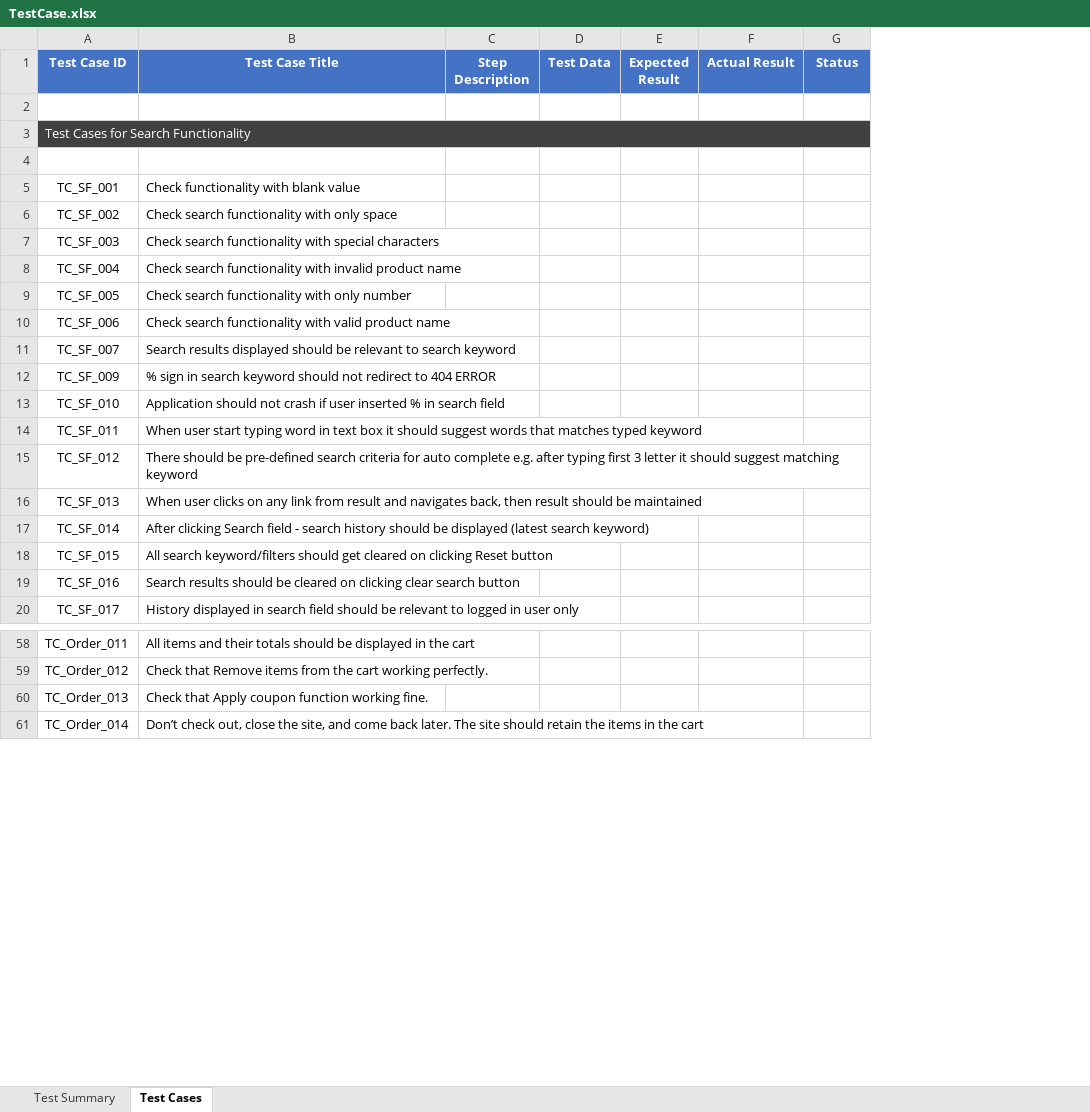
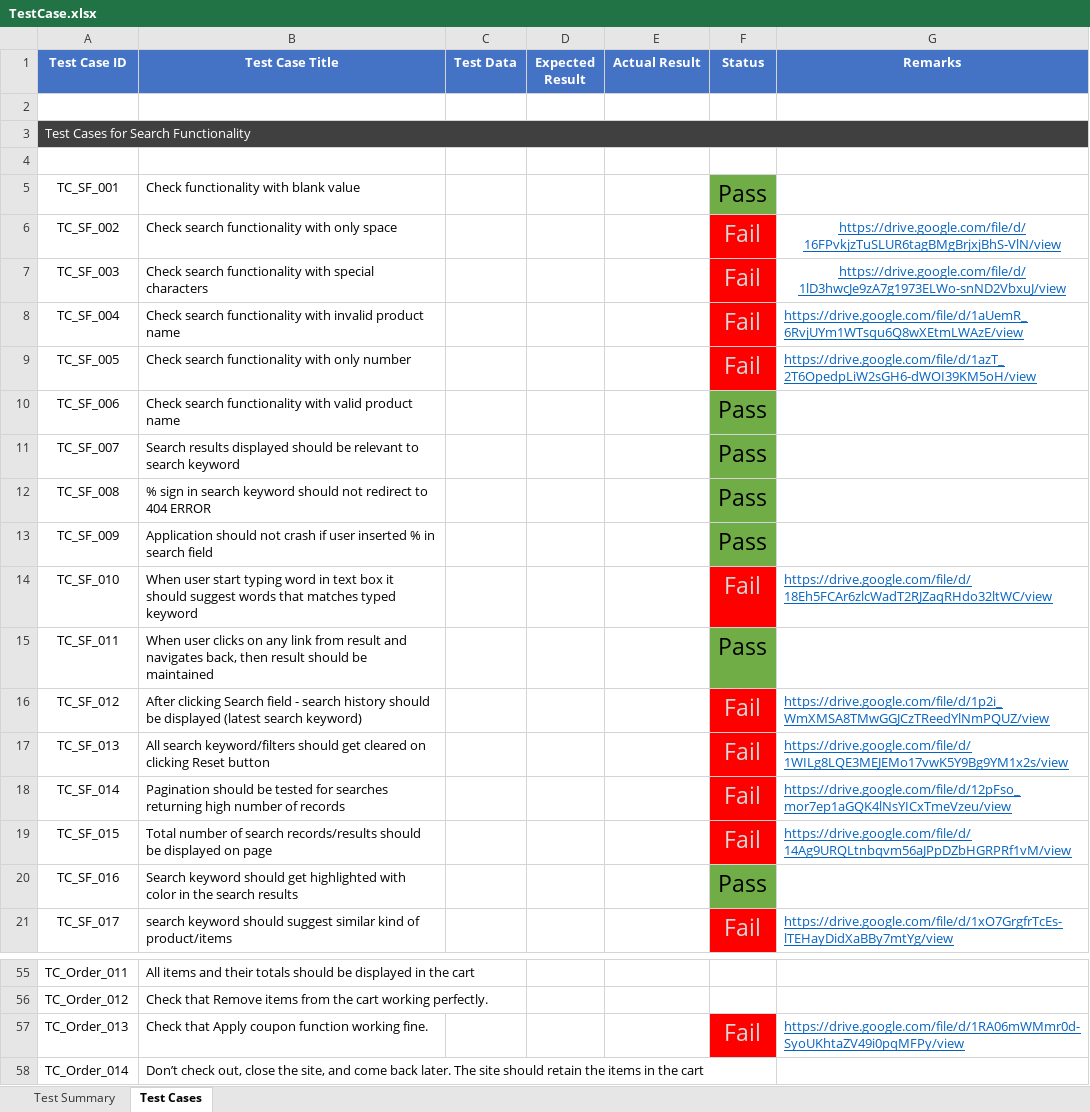
Before and after one commit to Rony002221/TestCase-for-Chaldal.com, an Excel workbook: TestCase.xlsx, sheet Test Cases, drawn as a sheet; only a part is shown, gaps mark what is left out; values as stored, in another font and other column widths than the file's, no borders; removed rows and columns are numbered as before the commit, all else as after; the diff covers the shown part only; the diff names each change by its address in the sheet, - before the commit and + after, or states it on an @@ line.

Commit message:
Test case execution for Searching functionality

```diff
--- a/TestCase.xlsx (sheet Test Cases)
+++ b/TestCase.xlsx (sheet Test Cases)
-column C (Step Description), empty
+column G (Remarks), rows 6-9: https://drive.google.com/file/d/16FPvkjzTuSLUR6tagBMgBrjxjBhS-VlN/view | https://drive.google.com/file/d/1lD3hwcJe9zA7g1973ELWo-snND2VbxuJ/view | https://drive.google.com/file/d/1aUemR_6RvjUYm1WTsqu6Q8wXEtmLWAzE/view | https://drive.google.com/file/d/1azT_2T6OpedpLiW2sGH6-dWOI39KM5oH/view; rows 14-21: https://drive.google.com/file/d/18Eh5FCAr6zlcWadT2RJZaqRHdo32ltWC/view |  | https://drive.google.com/file/d/1p2i_WmXMSA8TMwGGJCzTReedYlNmPQUZ/view | https://drive.google.com/file/d/1WILg8LQE3MEJEMo17vwK5Y9Bg9YM1x2s/view | https://drive.google.com/file/d/12pFso_mor7ep1aGQK4lNsYICxTmeVzeu/view | https://drive.google.com/file/d/14Ag9URQLtnbqvm56aJPpDZbHGRPRf1vM/view |  | https://drive.google.com/file/d/1xO7GrgfrTcEs-lTEHayDidXaBBy7mtYg/view; row 57: https://drive.google.com/file/d/1RA06mWMmr0d-SyoUKhtaZV49i0pqMFPy/view
-F5 (Status): (empty)
+F5 (Status): Pass
-F5 fill: none
+F5 fill: #70AD47
-F6:F9 (Status): (empty)
+F6:F9 (Status): Fail
-F6:F9 fill: none
+F6:F9 fill: #FF0000
-F10:F11 (Status): (empty)
+F10:F11 (Status): Pass
-F10:F11 fill: none
+F10:F11 fill: #70AD47
+row 12: TC_SF_008 | % sign in search keyword should not redirect to 404 ERROR |  |  |  | Pass
-B13 (Test Case Title): % sign in search keyword should not redirect to 404 ERROR
+B13 (Test Case Title): Application should not crash if user inserted % in search field
-F13 (Status): (empty)
+F13 (Status): Pass
-F13 fill: none
+F13 fill: #70AD47
-B14 (Test Case Title): Application should not crash if user inserted % in search field
+B14 (Test Case Title): When user start typing word in text box it should suggest words that matches typed keyword
-F14 (Status): (empty)
+F14 (Status): Fail
-F14 fill: none
+F14 fill: #FF0000
-B15 (Test Case Title): When user start typing word in text box it should suggest words that matches typed keyword
+B15 (Test Case Title): When user clicks on any link from result and navigates back, then result should be maintained
-F15 (Status): (empty)
+F15 (Status): Pass
-F15 fill: none
+F15 fill: #70AD47
-B16 (Test Case Title): There should be pre-defined search criteria for auto complete e.g. after typing first 3 letter it should suggest matching keyword
+B16 (Test Case Title): After clicking Search field - search history should be displayed (latest search keyword)
-F16:F19 (Status): (empty)
+F16:F19 (Status): Fail
-F16:F19 fill: none
+F16:F19 fill: #FF0000
-B17 (Test Case Title): When user clicks on any link from result and navigates back, then result should be maintained
+B17 (Test Case Title): All search keyword/filters should get cleared on clicking Reset button
-B18 (Test Case Title): After clicking Search field - search history should be displayed (latest search keyword)
+B18 (Test Case Title): Pagination should be tested for searches returning high number of records
-B19 (Test Case Title): All search keyword/filters should get cleared on clicking Reset button
+B19 (Test Case Title): Total number of search records/results should be displayed on page
-B20 (Test Case Title): Search results should be cleared on clicking clear search button
+B20 (Test Case Title): Search keyword should get highlighted with color in the search results
-F20 (Status): (empty)
+F20 (Status): Pass
-F20 fill: none
+F20 fill: #70AD47
-B21 (Test Case Title): History displayed in search field should be relevant to logged in user only
+B21 (Test Case Title): search keyword should suggest similar kind of product/items
-F21 (Status): (empty)
+F21 (Status): Fail
-F21 fill: none
+F21 fill: #FF0000
-F57 (Status): (empty)
+F57 (Status): Fail
-F57 fill: none
+F57 fill: #FF0000
```
Also changed, not shown: 22 added rows, 4 removed rows, 4 edited cells and cell formats elsewhere in this sheet.
